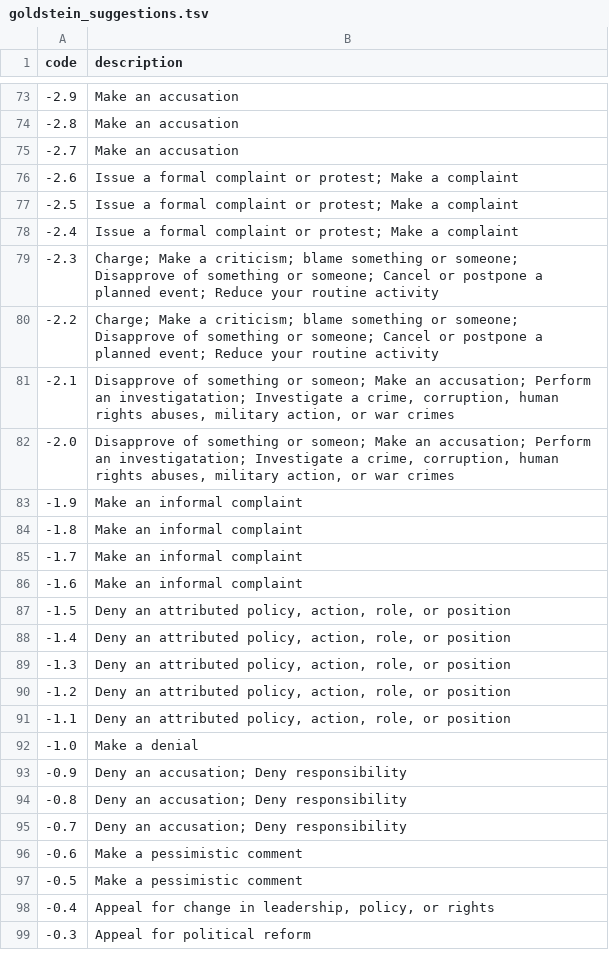
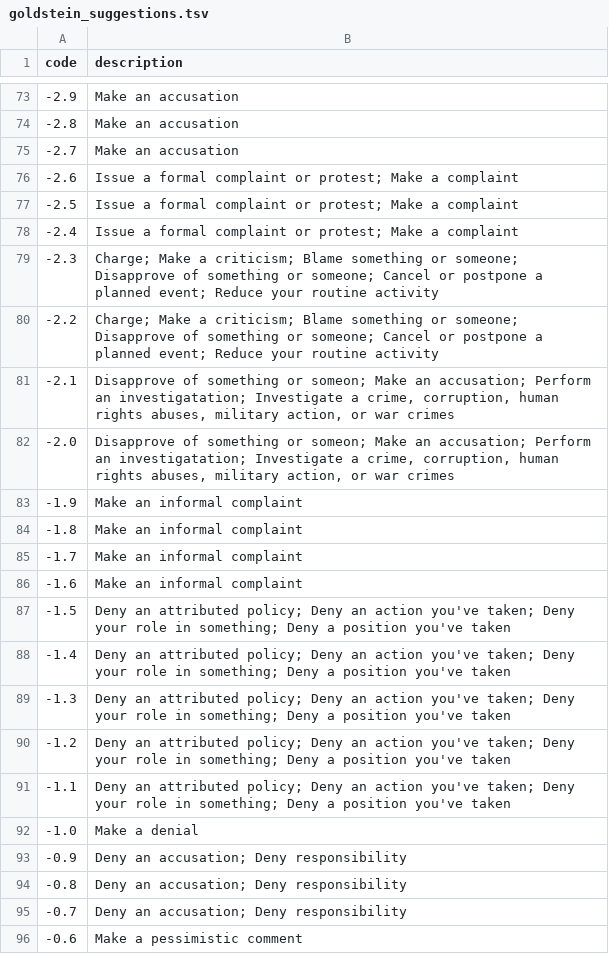
Before and after one commit to bclifton/IPTCES2, a TSV file: assets/goldstein_suggestions.tsv, drawn as a sheet; only a part is shown, gaps mark what is left out; the shorter side is filled out with more unchanged rows.

```diff
--- a/assets/goldstein_suggestions.tsv
+++ b/assets/goldstein_suggestions.tsv
@@ -78,4 +78,4 @@ code	description
 -2.4	Issue a formal complaint or protest; Make a complaint
--2.3	Charge; Make a criticism; blame something or someone; Disapprove of something or someone; Cancel or postpone a planned event; Reduce your routine activity
--2.2	Charge; Make a criticism; blame something or someone; Disapprove of something or someone; Cancel or postpone a planned event; Reduce your routine activity
+-2.3	Charge; Make a criticism; Blame something or someone; Disapprove of something or someone; Cancel or postpone a planned event; Reduce your routine activity
+-2.2	Charge; Make a criticism; Blame something or someone; Disapprove of something or someone; Cancel or postpone a planned event; Reduce your routine activity
 -2.1	Disapprove of something or someon; Make an accusation; Perform an investigatation; Investigate a crime, corruption, human rights abuses, military action, or war crimes
@@ -86,7 +86,7 @@ code	description
 -1.6	Make an informal complaint
--1.5	Deny an attributed policy, action, role, or position
--1.4	Deny an attributed policy, action, role, or position
--1.3	Deny an attributed policy, action, role, or position
--1.2	Deny an attributed policy, action, role, or position
--1.1	Deny an attributed policy, action, role, or position
+-1.5	Deny an attributed policy; Deny an action you've taken; Deny your role in something; Deny a position you've taken
+-1.4	Deny an attributed policy; Deny an action you've taken; Deny your role in something; Deny a position you've taken
+-1.3	Deny an attributed policy; Deny an action you've taken; Deny your role in something; Deny a position you've taken
+-1.2	Deny an attributed policy; Deny an action you've taken; Deny your role in something; Deny a position you've taken
+-1.1	Deny an attributed policy; Deny an action you've taken; Deny your role in something; Deny a position you've taken
 -1.0	Make a denial
```
Also changed, not shown: 3 other files.
